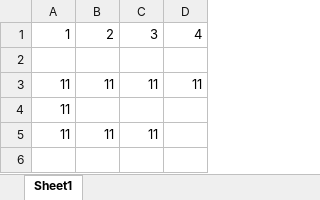
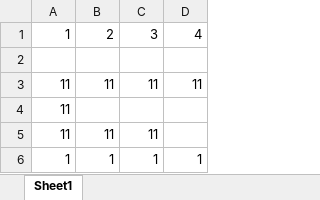
Before and after one commit to li-zheng-hao/LightApi, an Excel workbook: src/LightApi.UnitTest/Files/test2.xlsx, sheet Sheet1, drawn as a sheet; values as stored, in another font and other column widths than the file's, no borders; the diff names each change by its address in the sheet, - before the commit and + after, or states it on an @@ line.

```diff
--- a/src/LightApi.UnitTest/Files/test2.xlsx (sheet Sheet1)
+++ b/src/LightApi.UnitTest/Files/test2.xlsx (sheet Sheet1)
+row 6: 1 | 1 | 1 | 1
```
Also changed, not shown: 4 other files.
